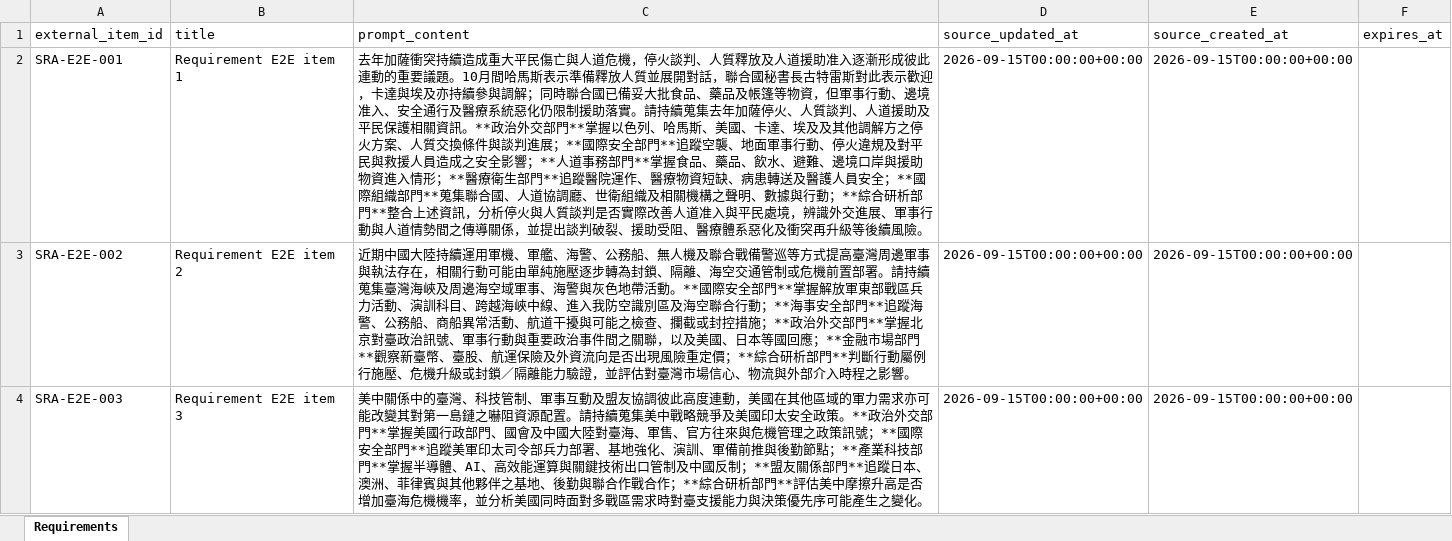
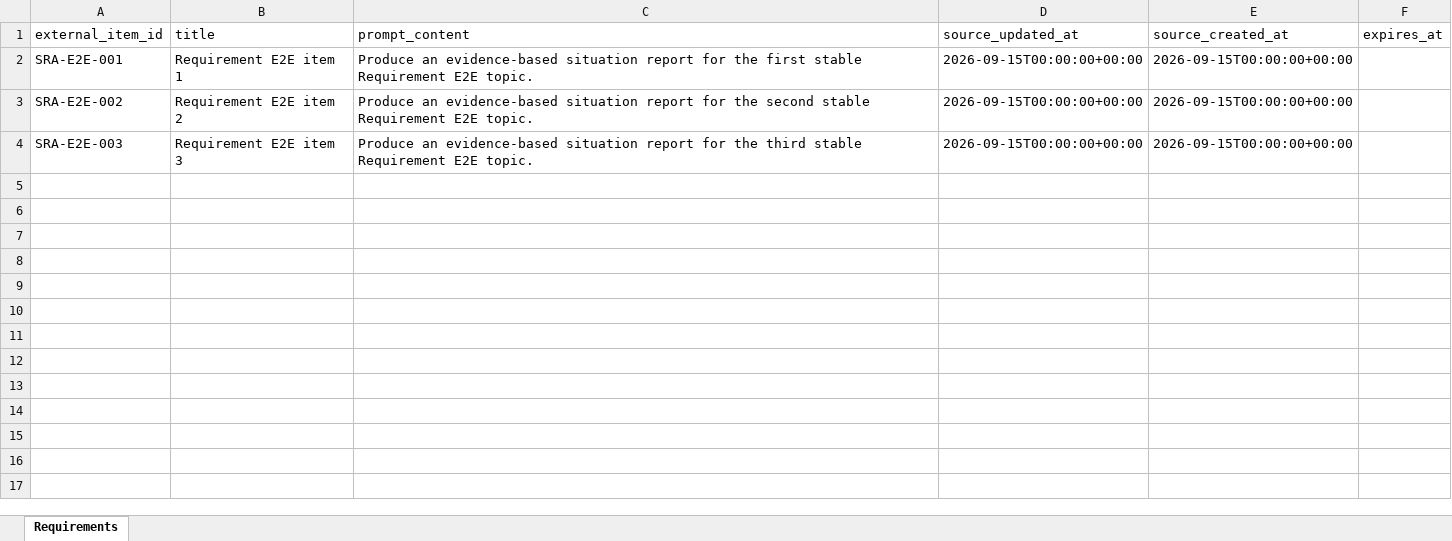
Before and after one commit to hun186/poc-agent, an Excel workbook: operator_e2e/input/requirement_e2e_3items.xlsx, sheet Requirements, drawn as a sheet; values as stored, in another font and other column widths than the file's, no borders; the diff names each change by its address in the sheet, - before the commit and + after, or states it on an @@ line.

Commit message:
data

```diff
--- a/operator_e2e/input/requirement_e2e_3items.xlsx (sheet Requirements)
+++ b/operator_e2e/input/requirement_e2e_3items.xlsx (sheet Requirements)
-C2 (prompt_content): 去年加薩衝突持續造成重大平民傷亡與人道危機，停火談判、人質釋放及人道援助准入逐漸形成彼此連動的重要議題。10月間哈馬斯表示準備釋放人質並展開對話，聯合國秘書長古特雷斯對此表示歡迎，卡達與埃及亦持續參與調解；同時聯合國已備妥大批食品、藥品及帳篷等物資，但軍事行動、邊境准入、安全通行及醫療系統惡化仍限制援助落實。請持續蒐集去年加薩停火、人質談判、人道援助及平民保護相關資訊。**政治外交部門**掌握以色列、哈馬斯、美國、卡達、埃及及其他調解方之停火方案、人質交換條件與談判進展；**國際安全部門**追蹤空襲、地面軍事行動、停火違規及對平民與救援人員造成之安全影響；**人道事務部門**掌握食品、藥品、飲水、避難、邊境口岸與援助物資進入情形；**醫療衛生部門**追蹤醫院運作、醫療物資短缺、病患轉送及醫護人員安全；**國際組織部門**蒐集聯合國、人道協調廳、世衛組織及相關機構之聲明、數據與行動；**綜合研析部門**整合上述資訊，分析停火與人質談判是否實際改善人道准入與平民處境，辨識外交進展、軍事行動與人道情勢間之傳導關係，並提出談判破裂、援助受阻、醫療體系惡化及衝突再升級等後續風險。
+C2 (prompt_content): Produce an evidence-based situation report for the first stable Requirement E2E topic.
-C3 (prompt_content): 近期中國大陸持續運用軍機、軍艦、海警、公務船、無人機及聯合戰備警巡等方式提高臺灣周邊軍事與執法存在，相關行動可能由單純施壓逐步轉為封鎖、隔離、海空交通管制或危機前置部署。請持續蒐集臺灣海峽及周邊海空域軍事、海警與灰色地帶活動。**國際安全部門**掌握解放軍東部戰區兵力活動、演訓科目、跨越海峽中線、進入我防空識別區及海空聯合行動；**海事安全部門**追蹤海警、公務船、商船異常活動、航道干擾與可能之檢查、攔截或封控措施；**政治外交部門**掌握北京對臺政治訊號、軍事行動與重要政治事件間之關聯，以及美國、日本等國回應；**金融市場部門**觀察新臺幣、臺股、航運保險及外資流向是否出現風險重定價；**綜合研析部門**判斷行動屬例行施壓、危機升級或封鎖／隔離能力驗證，並評估對臺灣市場信心、物流與外部介入時程之影響。
+C3 (prompt_content): Produce an evidence-based situation report for the second stable Requirement E2E topic.
-C4 (prompt_content): 美中關係中的臺灣、科技管制、軍事互動及盟友協調彼此高度連動，美國在其他區域的軍力需求亦可能改變其對第一島鏈之嚇阻資源配置。請持續蒐集美中戰略競爭及美國印太安全政策。**政治外交部門**掌握美國行政部門、國會及中國大陸對臺海、軍售、官方往來與危機管理之政策訊號；**國際安全部門**追蹤美軍印太司令部兵力部署、基地強化、演訓、軍備前推與後勤節點；**產業科技部門**掌握半導體、AI、高效能運算與關鍵技術出口管制及中國反制；**盟友關係部門**追蹤日本、澳洲、菲律賓與其他夥伴之基地、後勤與聯合作戰合作；**綜合研析部門**評估美中摩擦升高是否增加臺海危機機率，並分析美國同時面對多戰區需求時對臺支援能力與決策優先序可能產生之變化。
+C4 (prompt_content): Produce an evidence-based situation report for the third stable Requirement E2E topic.
```
Also changed, not shown: 2 other files.
